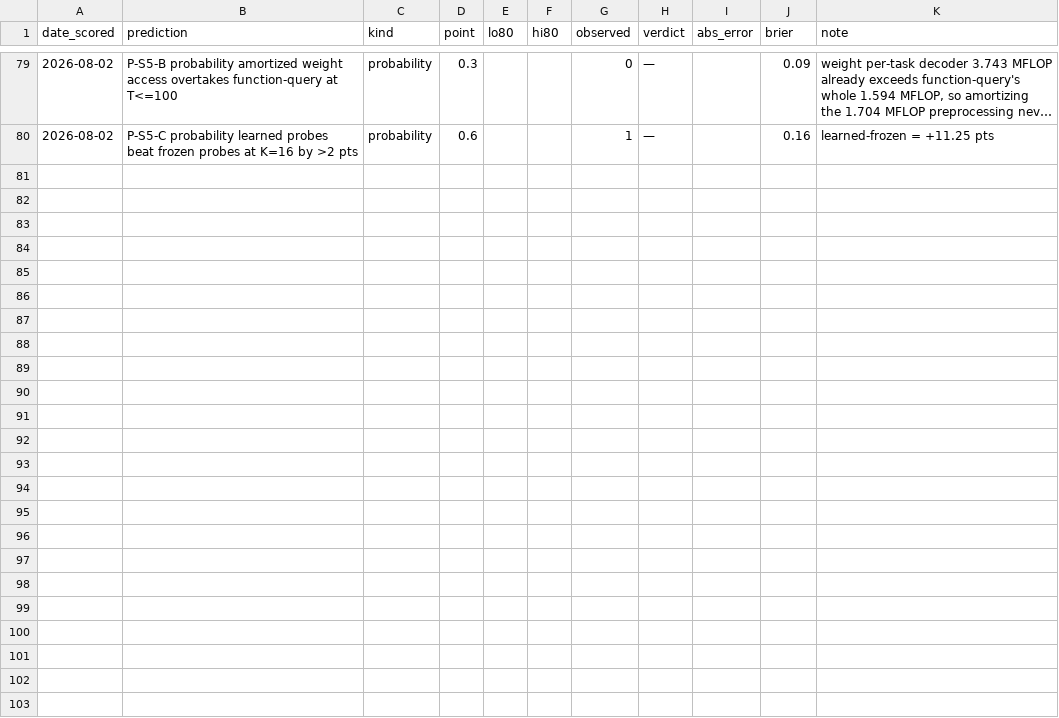
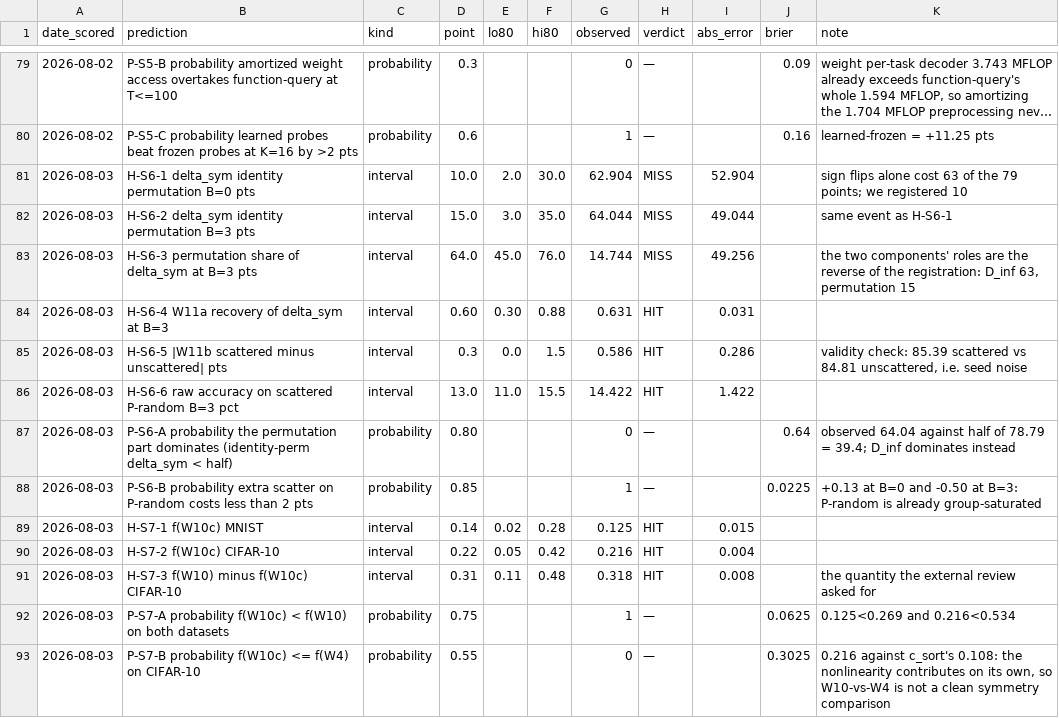
Before and after one commit to ITheClixs/project-siren-gap, a CSV file: docs/PREDICTION_OUTCOMES.csv, drawn as a sheet; only a part is shown, gaps mark what is left out; long unchanged cells end in …; the diff names each change by its address in the sheet, - before the commit and + after, or states it on an @@ line.

Commit message:
docs: claims 44-47 and the S6/S7 prediction outcomes
Program coverage is now 55/72 = 76% with 20 probability calls at mean Brier
0.223. S6 is the worst arm at 3/6 and S7 the best at 3/3, both registered the
same day under the same template.

```diff
--- a/docs/PREDICTION_OUTCOMES.csv
+++ b/docs/PREDICTION_OUTCOMES.csv
+row 81: 2026-08-03 | H-S6-1 delta_sym identity permutation B=0 pts | interval | 10.0 | 2.0 | 30.0 | 62.904 | MISS | 52.904 |  | sign flips alone cost 63 of the 79 points; we registered 10
+row 82: 2026-08-03 | H-S6-2 delta_sym identity permutation B=3 pts | interval | 15.0 | 3.0 | 35.0 | 64.044 | MISS | 49.044 |  | same event as H-S6-1
+row 83: 2026-08-03 | H-S6-3 permutation share of delta_sym at B=3 pts | interval | 64.0 | 45.0 | 76.0 | 14.744 | MISS | 49.256 |  | the two components' roles are the reverse of the registration: D_inf 63, permutation 15
+row 84: 2026-08-03 | H-S6-4 W11a recovery of delta_sym at B=3 | interval | 0.60 | 0.30 | 0.88 | 0.631 | HIT | 0.031
+row 85: 2026-08-03 | H-S6-5 |W11b scattered minus unscattered| pts | interval | 0.3 | 0.0 | 1.5 | 0.586 | HIT | 0.286 |  | validity check: 85.39 scattered vs 84.81 unscattered, i.e. seed noise
+row 86: 2026-08-03 | H-S6-6 raw accuracy on scattered P-random B=3 pct | interval | 13.0 | 11.0 | 15.5 | 14.422 | HIT | 1.422
+row 87: 2026-08-03 | P-S6-A probability the permutation part dominates (identity-perm delta_sym < half) | probability | 0.80 |  |  | 0 | — |  | 0.64 | observed 64.04 against half of 78.79 = 39.4; D_inf dominates instead
+row 88: 2026-08-03 | P-S6-B probability extra scatter on P-random costs less than 2 pts | probability | 0.85 |  |  | 1 | — |  | 0.0225 | +0.13 at B=0 and -0.50 at B=3: P-random is already group-saturated
+row 89: 2026-08-03 | H-S7-1 f(W10c) MNIST | interval | 0.14 | 0.02 | 0.28 | 0.125 | HIT | 0.015
+row 90: 2026-08-03 | H-S7-2 f(W10c) CIFAR-10 | interval | 0.22 | 0.05 | 0.42 | 0.216 | HIT | 0.004
+row 91: 2026-08-03 | H-S7-3 f(W10) minus f(W10c) CIFAR-10 | interval | 0.31 | 0.11 | 0.48 | 0.318 | HIT | 0.008 |  | the quantity the external review asked for
+row 92: 2026-08-03 | P-S7-A probability f(W10c) < f(W10) on both datasets | probability | 0.75 |  |  | 1 | — |  | 0.0625 | 0.125<0.269 and 0.216<0.534
+row 93: 2026-08-03 | P-S7-B probability f(W10c) <= f(W4) on CIFAR-10 | probability | 0.55 |  |  | 0 | — |  | 0.3025 | 0.216 against c_sort's 0.108: the nonlinearity contributes on its own, so W10-vs-W4 is not a clean symmetry comparison
```
Also changed, not shown: docs/PREDICTION_LEDGER.csv, 2 other files.
